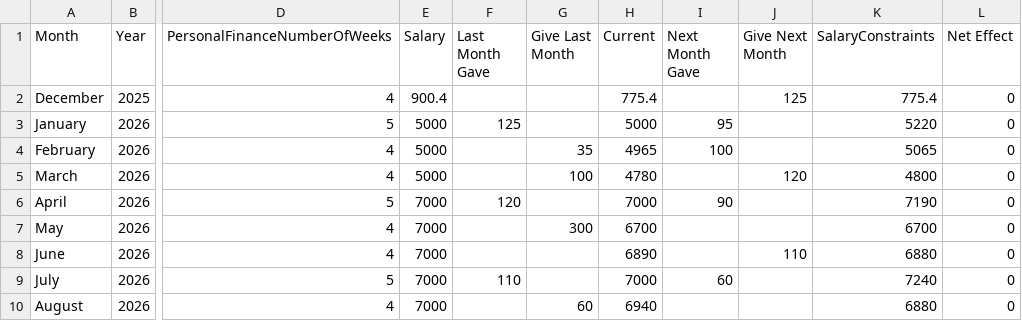
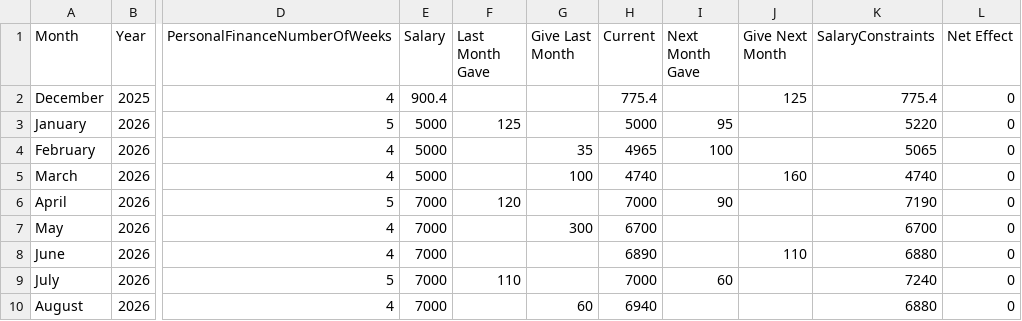
Before and after one commit to lolaaaaa1/lifeOS, a CSV file: data/constraints.csv, drawn as a sheet; only a part is shown, gaps mark what is left out; the diff names each change by its address in the sheet, - before the commit and + after, or states it on an @@ line.

Commit message:
Auto-compute constraints March 2026

```diff
--- a/data/constraints.csv
+++ b/data/constraints.csv
-H5 (Current): 4780
+H5 (Current): 4740
-J5 (Give Next Month): 120
+J5 (Give Next Month): 160
-K5 (SalaryConstraints): 4800
+K5 (SalaryConstraints): 4740
```
